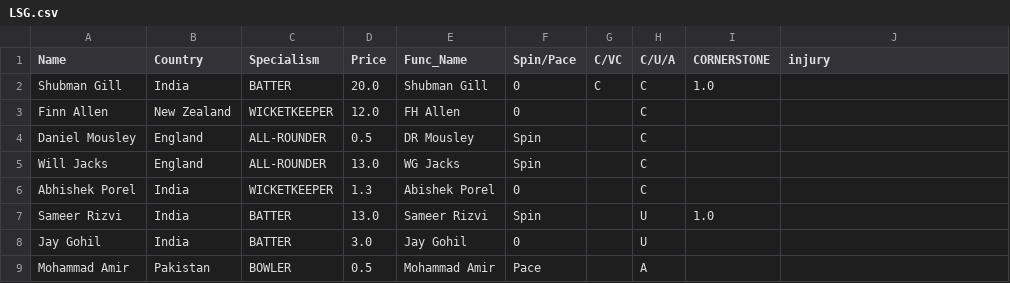
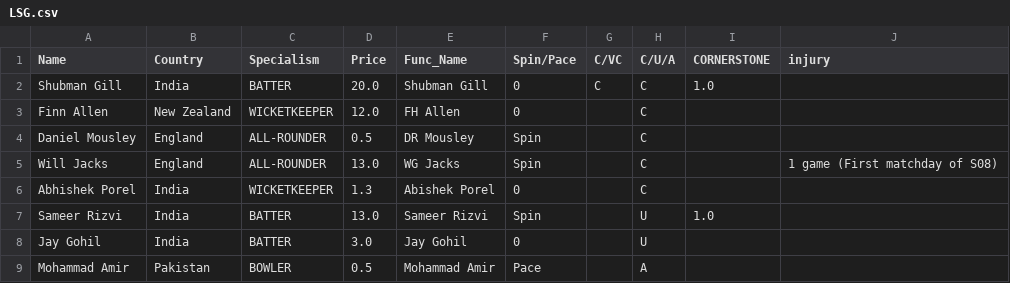
Before and after one commit to RoumyaDas/SPL, a CSV file: SPL/data/Squads/LSG.csv, drawn as a sheet; only a part is shown.

Commit message:
Matchday 14

```diff
--- a/SPL/data/Squads/LSG.csv
+++ b/SPL/data/Squads/LSG.csv
@@ -4,3 +4,3 @@ Finn Allen,New Zealand,WICKETKEEPER,12.0,FH Allen,0,,C,,
 Daniel Mousley,England,ALL-ROUNDER,0.5,DR Mousley,Spin,,C,,
-Will Jacks,England,ALL-ROUNDER,13.0,WG Jacks,Spin,,C,,
+Will Jacks,England,ALL-ROUNDER,13.0,WG Jacks,Spin,,C,,1 game (First matchday of S08)
 Abhishek Porel,India,WICKETKEEPER,1.3,Abishek Porel,0,,C,,
```
Also changed, not shown: SPL/data/Squads/RCB.csv, 1 other file.
